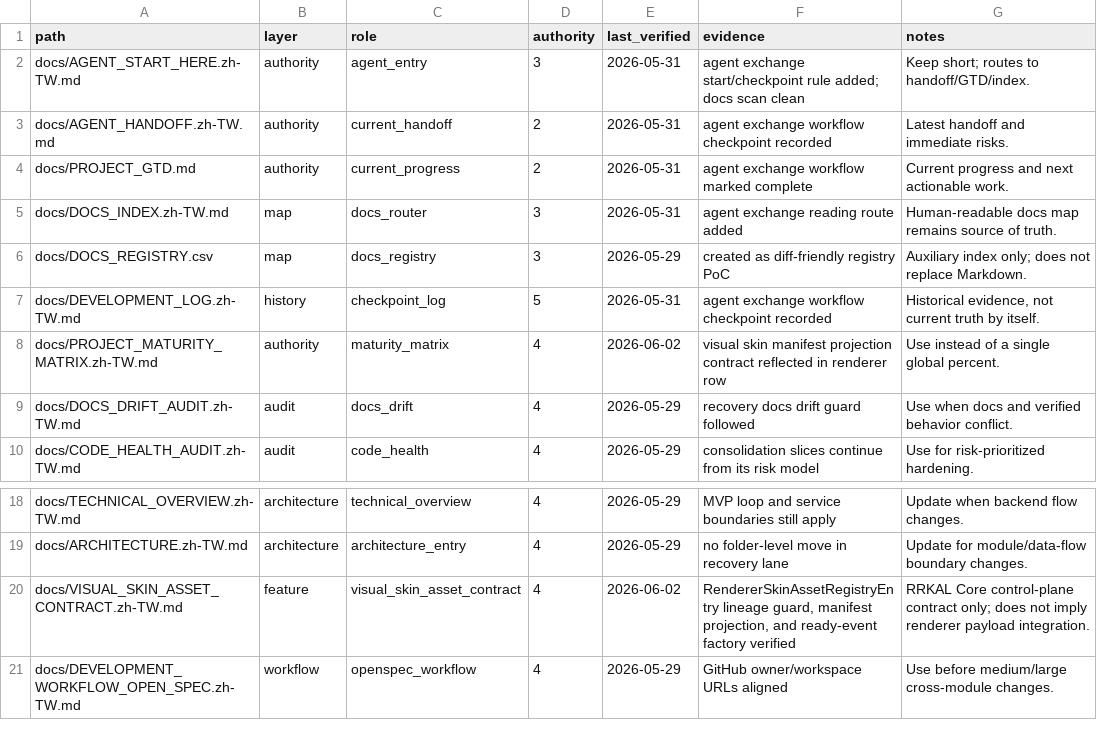
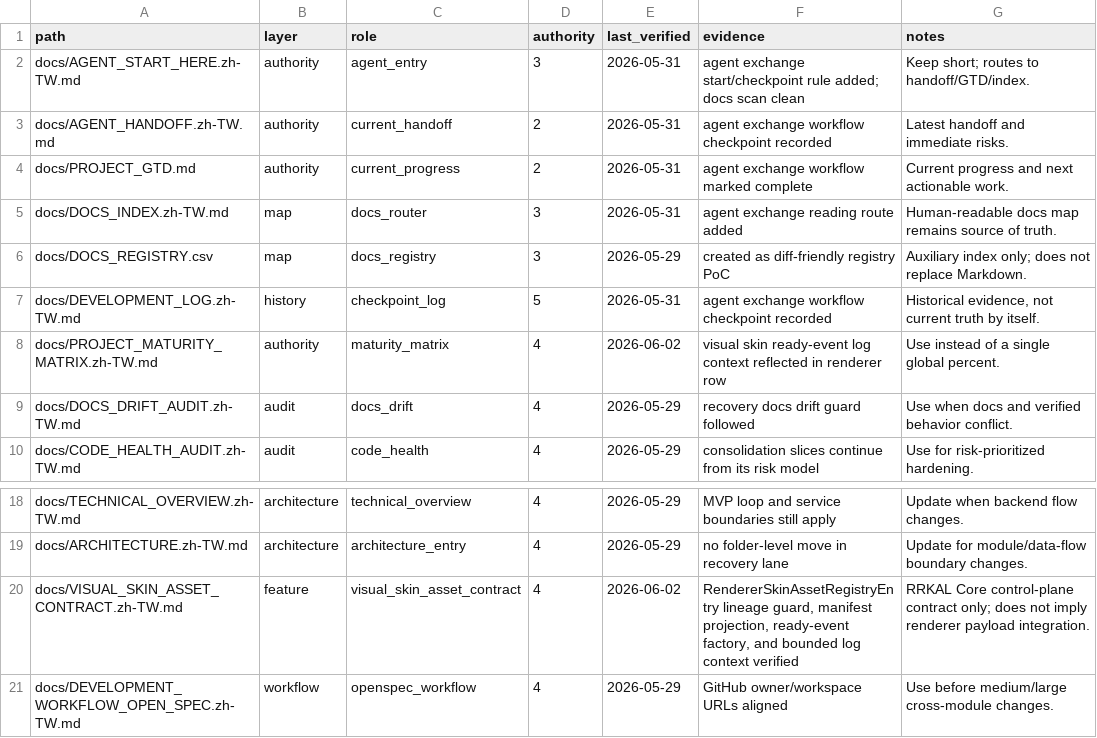
Before and after one commit to kagamihara-rururka/APIkeys_collection, a CSV file: docs/DOCS_REGISTRY.csv, drawn as a sheet; only a part is shown, gaps mark what is left out.

Commit message:
Log visual asset event context checkpoint

```diff
--- a/docs/DOCS_REGISTRY.csv
+++ b/docs/DOCS_REGISTRY.csv
@@ -7,3 +7,3 @@ docs/DOCS_REGISTRY.csv,map,docs_registry,3,2026-05-29,"created as diff-friendly
 docs/DEVELOPMENT_LOG.zh-TW.md,history,checkpoint_log,5,2026-05-31,"agent exchange workflow checkpoint recorded","Historical evidence, not current truth by itself."
-docs/PROJECT_MATURITY_MATRIX.zh-TW.md,authority,maturity_matrix,4,2026-06-02,"visual skin manifest projection contract reflected in renderer row","Use instead of a single global percent."
+docs/PROJECT_MATURITY_MATRIX.zh-TW.md,authority,maturity_matrix,4,2026-06-02,"visual skin ready-event log context reflected in renderer row","Use instead of a single global percent."
 docs/DOCS_DRIFT_AUDIT.zh-TW.md,audit,docs_drift,4,2026-05-29,"recovery docs drift guard followed","Use when docs and verified behavior conflict."
@@ -19,3 +19,3 @@ docs/TECHNICAL_OVERVIEW.zh-TW.md,architecture,technical_overview,4,2026-05-29,"M
 docs/ARCHITECTURE.zh-TW.md,architecture,architecture_entry,4,2026-05-29,"no folder-level move in recovery lane","Update for module/data-flow boundary changes."
-docs/VISUAL_SKIN_ASSET_CONTRACT.zh-TW.md,feature,visual_skin_asset_contract,4,2026-06-02,"RendererSkinAssetRegistryEntry lineage guard, manifest projection, and ready-event factory verified","RRKAL Core control-plane contract only; does not imply renderer payload integration."
+docs/VISUAL_SKIN_ASSET_CONTRACT.zh-TW.md,feature,visual_skin_asset_contract,4,2026-06-02,"RendererSkinAssetRegistryEntry lineage guard, manifest projection, ready-event factory, and bounded log context verified","RRKAL Core control-plane contract only; does not imply renderer payload integration."
 docs/DEVELOPMENT_WORKFLOW_OPEN_SPEC.zh-TW.md,workflow,openspec_workflow,4,2026-05-29,"GitHub owner/workspace URLs aligned","Use before medium/large cross-module changes."
```
Also changed, not shown: 6 other files.
